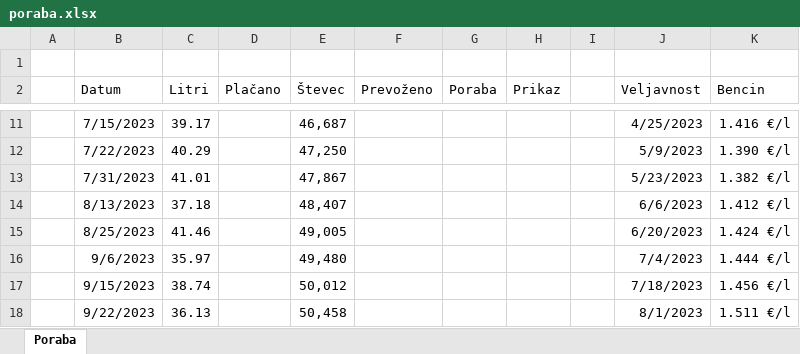
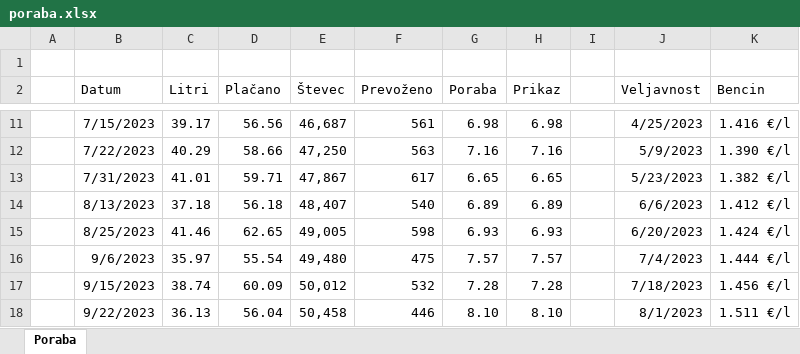
Before and after one commit to tijavidmar/racunalniski-praktikum, an Excel workbook: excel/poraba.xlsx, sheet Poraba, drawn as a sheet; only a part is shown, gaps mark what is left out; values as stored, in another font and other column widths than the file's, no borders; conditional formats and table styles not drawn; the diff covers the shown part only; the diff names each change by its address in the sheet, - before the commit and + after, or states it on an @@ line.

```diff
--- a/excel/poraba.xlsx (sheet Poraba)
+++ b/excel/poraba.xlsx (sheet Poraba)
-D11 (Plačano): (empty)
+D11 (Plačano): 56.56
-F11 (Prevoženo): (empty)
+F11 (Prevoženo): 561
-G11 (Poraba): (empty)
+G11 (Poraba): 6.98
-H11 (Prikaz): (empty)
+H11 (Prikaz): 6.98
-D12 (Plačano): (empty)
+D12 (Plačano): 58.66
-F12 (Prevoženo): (empty)
+F12 (Prevoženo): 563
-G12 (Poraba): (empty)
+G12 (Poraba): 7.16
-H12 (Prikaz): (empty)
+H12 (Prikaz): 7.16
-D13 (Plačano): (empty)
+D13 (Plačano): 59.71
-F13 (Prevoženo): (empty)
+F13 (Prevoženo): 617
-G13 (Poraba): (empty)
+G13 (Poraba): 6.65
-H13 (Prikaz): (empty)
+H13 (Prikaz): 6.65
-D14 (Plačano): (empty)
+D14 (Plačano): 56.18
-F14 (Prevoženo): (empty)
+F14 (Prevoženo): 540
-G14 (Poraba): (empty)
+G14 (Poraba): 6.89
-H14 (Prikaz): (empty)
+H14 (Prikaz): 6.89
-D15 (Plačano): (empty)
+D15 (Plačano): 62.65
-F15 (Prevoženo): (empty)
+F15 (Prevoženo): 598
-G15 (Poraba): (empty)
+G15 (Poraba): 6.93
-H15 (Prikaz): (empty)
+H15 (Prikaz): 6.93
-D16 (Plačano): (empty)
+D16 (Plačano): 55.54
-F16 (Prevoženo): (empty)
+F16 (Prevoženo): 475
-G16 (Poraba): (empty)
+G16 (Poraba): 7.57
-H16 (Prikaz): (empty)
+H16 (Prikaz): 7.57
-D17 (Plačano): (empty)
+D17 (Plačano): 60.09
-F17 (Prevoženo): (empty)
+F17 (Prevoženo): 532
-G17 (Poraba): (empty)
+G17 (Poraba): 7.28
-H17 (Prikaz): (empty)
+H17 (Prikaz): 7.28
-D18 (Plačano): (empty)
+D18 (Plačano): 56.04
-F18 (Prevoženo): (empty)
+F18 (Prevoženo): 446
-G18 (Poraba): (empty)
+G18 (Poraba): 8.10
-H18 (Prikaz): (empty)
+H18 (Prikaz): 8.10
```
Also changed, not shown: 6 added rows and 41 edited cells elsewhere in this sheet, excel/rezultati.xlsx, 2 other files.
